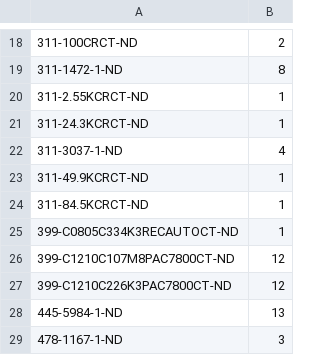
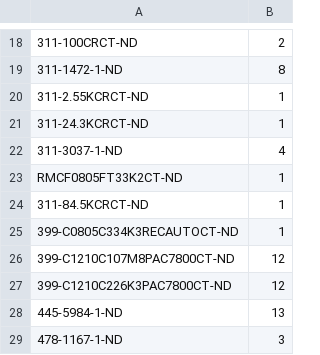
Before and after one commit to Patsch91/NerdOCTAXE-Gamma, a CSV file: bom/octaxe-gamma_DigiKey.csv, drawn as a sheet; only a part is shown, gaps mark what is left out.

Commit message:
update bom with 33.2k

```diff
--- a/bom/octaxe-gamma_DigiKey.csv
+++ b/bom/octaxe-gamma_DigiKey.csv
@@ -22,3 +22,3 @@
 311-3037-1-ND	4
-311-49.9KCRCT-ND	1
+RMCF0805FT33K2CT-ND	1
 311-84.5KCRCT-ND	1
```
